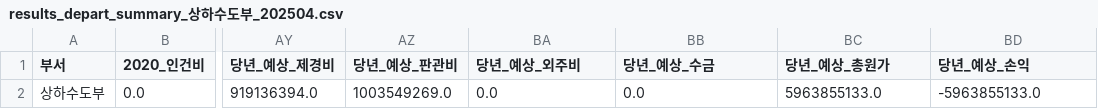
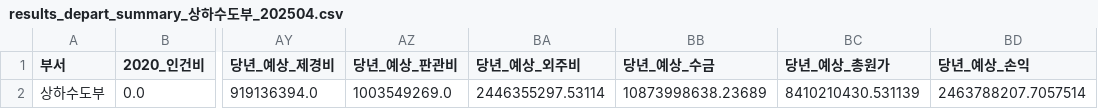
Before and after one commit to photo2story/my-erp-git, a CSV file: static/results/results_depart_summary_상하수도부_202504.csv, drawn as a sheet; only a part is shown, gaps mark what is left out; the diff names each change by its address in the sheet, - before the commit and + after, or states it on an @@ line.

Commit message:
Update results_depart_summary_상하수도부_202504.csv in ERP repository

```diff
--- a/static/results/results_depart_summary_상하수도부_202504.csv
+++ b/static/results/results_depart_summary_상하수도부_202504.csv
-BA2 (당년_예상_외주비): 0.0
+BA2 (당년_예상_외주비): 2446355297.53114
-BB2 (당년_예상_수금): 0.0
+BB2 (당년_예상_수금): 10873998638.23689
-BC2 (당년_예상_총원가): 5963855133.0
+BC2 (당년_예상_총원가): 8410210430.531139
-BD2 (당년_예상_손익): -5963855133.0
+BD2 (당년_예상_손익): 2463788207.7057514
```
